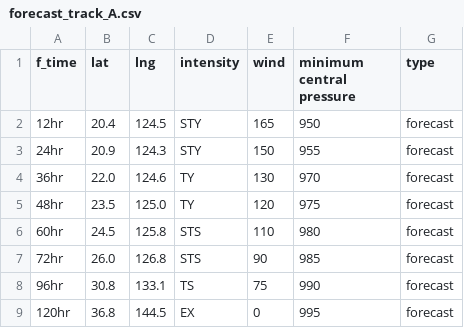
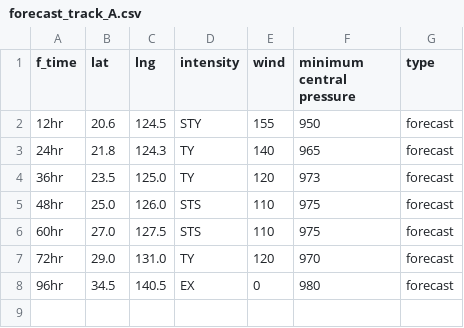
Before and after one commit to zax41006-bot/MMC-TC-GIS, a CSV file: forecast_track_A.csv, drawn as a sheet.

Commit message:
Update forecast_track_A.csv

```diff
--- a/forecast_track_A.csv
+++ b/forecast_track_A.csv
@@ -1,9 +1,8 @@
 f_time,lat,lng,intensity,wind,minimum central pressure,type
-12hr,20.4,124.5,STY,165,950,forecast
-24hr,20.9,124.3,STY,150,955,forecast
-36hr,22.0,124.6,TY,130,970,forecast
-48hr,23.5,125.0,TY,120,975,forecast
-60hr,24.5,125.8,STS,110,980,forecast
-72hr,26.0,126.8,STS,90,985,forecast
-96hr,30.8,133.1,TS,75,990,forecast
-120hr,36.8,144.5,EX,0,995,forecast
+12hr,20.6,124.5,STY,155,950,forecast
+24hr,21.8,124.3,TY,140,965,forecast
+36hr,23.5,125.0,TY,120,973,forecast
+48hr,25.0,126.0,STS,110,975,forecast
+60hr,27.0,127.5,STS,110,975,forecast
+72hr,29.0,131.0,TY,120,970,forecast
+96hr,34.5,140.5,EX,0,980,forecast
```
